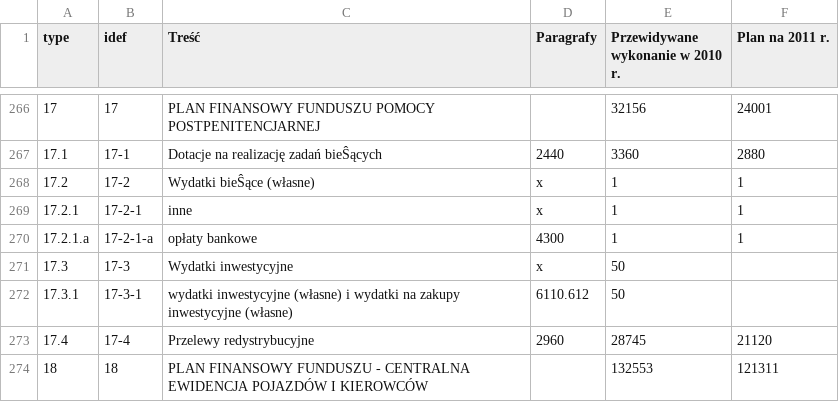
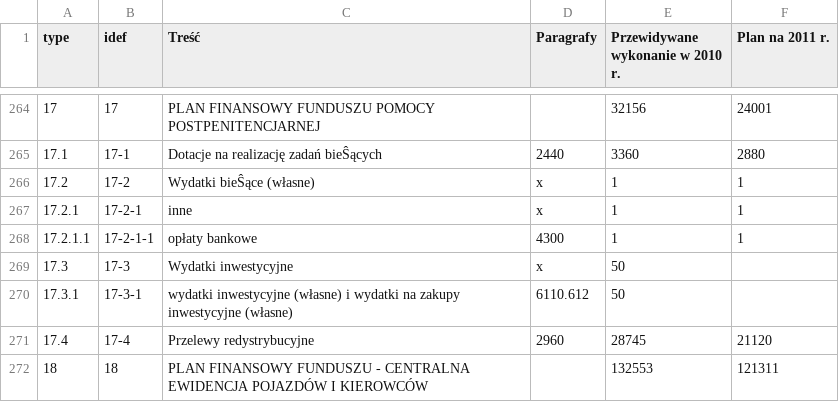
Before and after one commit to CCLab/Raw-Salad, a CSV file: scripts/db/budget/fundtr.csv, drawn as a sheet; only a part is shown, gaps mark what is left out; addresses are those after the commit; the diff covers the shown part only; the diff names each change by its address in the sheet, - before the commit and + after, or states it on an @@ line.

```diff
--- a/scripts/db/budget/fundtr.csv
+++ b/scripts/db/budget/fundtr.csv
@@ column A (type) renumbered between rows 173 and 268 @@
-B268 (idef): 17-2-1-a
+B268 (idef): 17-2-1-1
```
Also changed, not shown: 2 removed rows and 22 edited cells elsewhere in this file, scripts/db/budget/agnctr.csv, scripts/db/budget/fundgo.csv, 5 other files.
